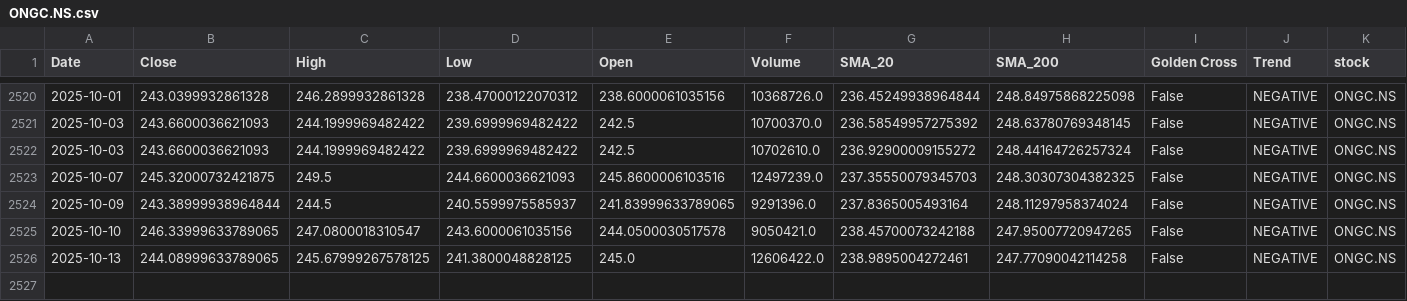
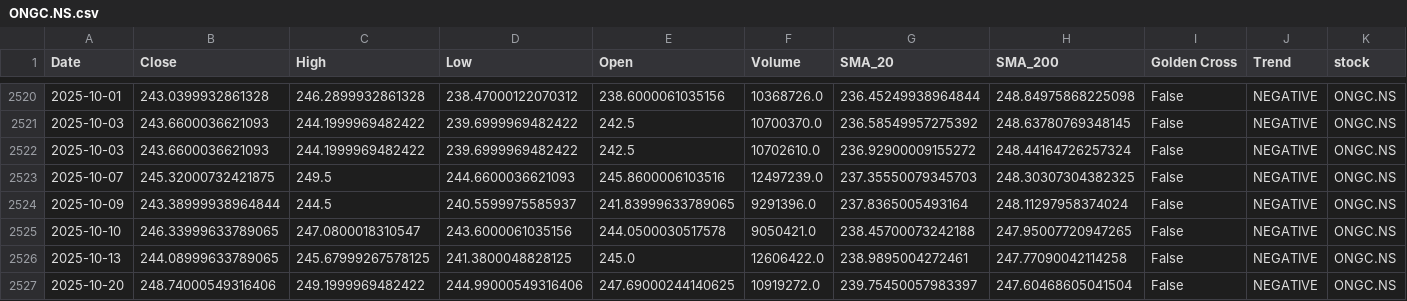
Before and after one commit to sohamdeshpande/nifty-analysis, a CSV file: data/ONGC.NS.csv, drawn as a sheet; only a part is shown, gaps mark what is left out; rows hold the shown columns only; the diff names each change by its address in the sheet, - before the commit and + after, or states it on an @@ line.

```diff
--- a/data/ONGC.NS.csv
+++ b/data/ONGC.NS.csv
+row 2527: 2025-10-20 | 248.74000549316406 | 249.1999969482422 | 244.99000549316406 | 247.69000244140625 | 10919272.0 | 239.75450057983397 | 247.60468605041504 | False | NEGATIVE | ONGC.NS
```
Also changed, not shown: data/HCLTECH.NS.csv, data/JSWSTEEL.NS.csv, 47 other files.
